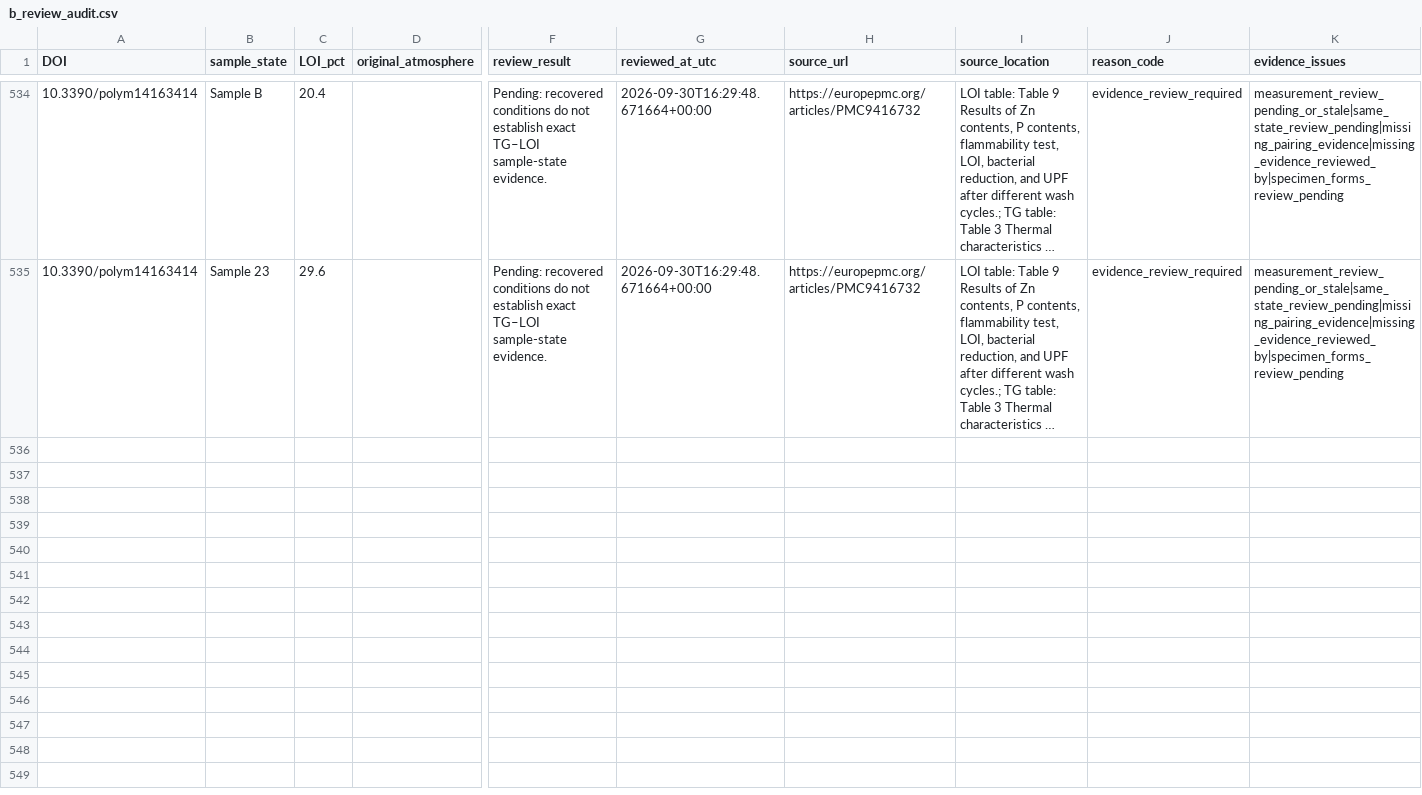
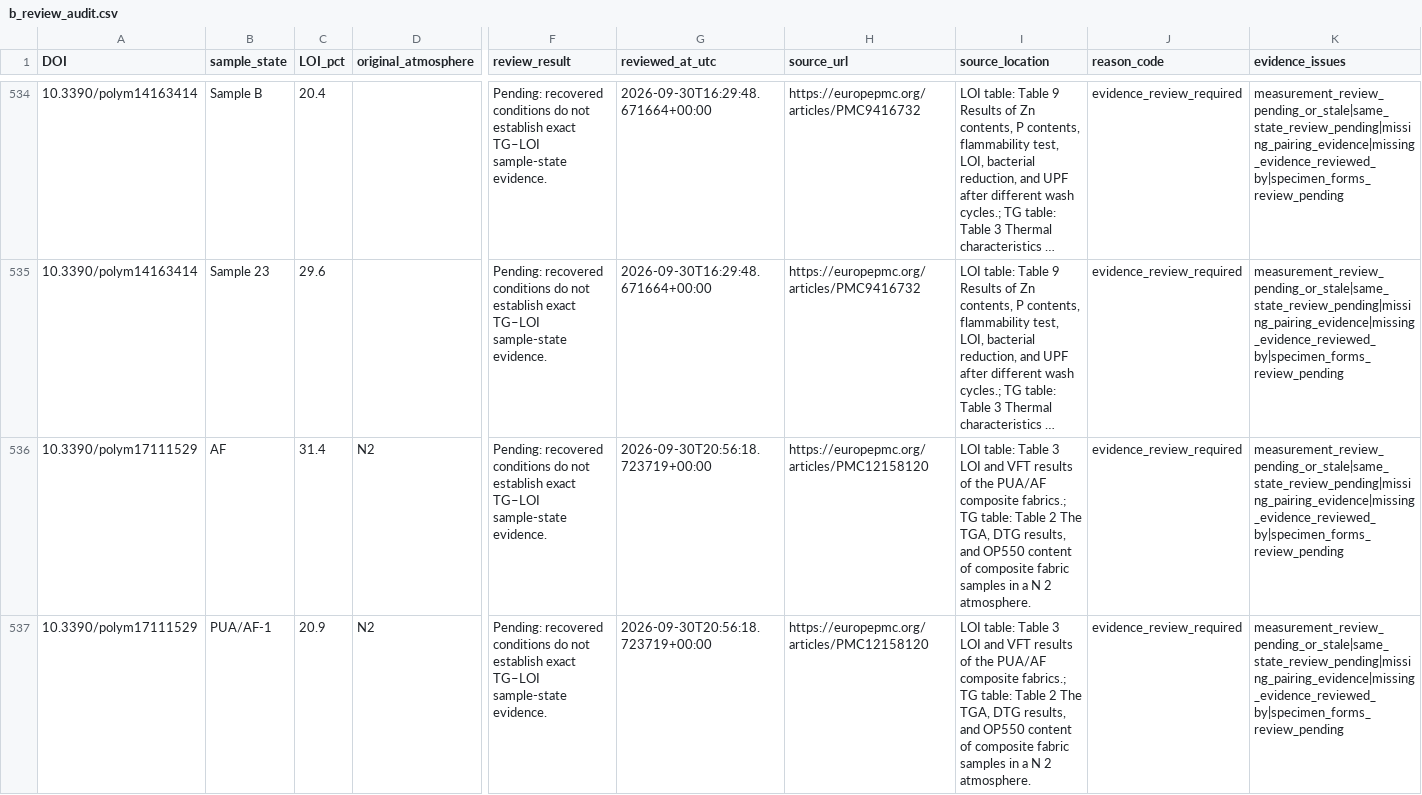
Before and after one commit to PolyFT/textile-tga-database, a CSV file: data/automation/b_review_audit.csv, drawn as a sheet; only a part is shown, gaps mark what is left out; long unchanged cells end in …; rows hold the shown columns only; the diff covers the shown part only; the diff names each change by its address in the sheet, - before the commit and + after, or states it on an @@ line.

```diff
--- a/data/automation/b_review_audit.csv
+++ b/data/automation/b_review_audit.csv
+row 536: 10.3390/polym17111529 | AF | 31.4 | N2 | Pending: recovered conditions do not establish exact TG–LOI sample-state evidence. | 2026-09-30T20:56:18.723719+00:00 | https://europepmc.org/articles/PMC12158120 | LOI table: Table 3 LOI and VFT results of the PUA/AF composite fabrics.; TG table: Table 2 The TGA, DTG results, and OP550 content of composite fabric samples in a N 2 atmosphere. | evidence_review_required | measurement_review_pending_or_stale|same_state_review_pending|missing_pairing_evidence|missing_evidence_reviewed_by|specimen_forms_review_pending
+row 537: 10.3390/polym17111529 | PUA/AF-1 | 20.9 | N2 | Pending: recovered conditions do not establish exact TG–LOI sample-state evidence. | 2026-09-30T20:56:18.723719+00:00 | https://europepmc.org/articles/PMC12158120 | LOI table: Table 3 LOI and VFT results of the PUA/AF composite fabrics.; TG table: Table 2 The TGA, DTG results, and OP550 content of composite fabric samples in a N 2 atmosphere. | evidence_review_required | measurement_review_pending_or_stale|same_state_review_pending|missing_pairing_evidence|missing_evidence_reviewed_by|specimen_forms_review_pending
```
Also changed, not shown: 4 added rows elsewhere in this file, data/automation/b_review_method_debug.csv, 5 other files.
